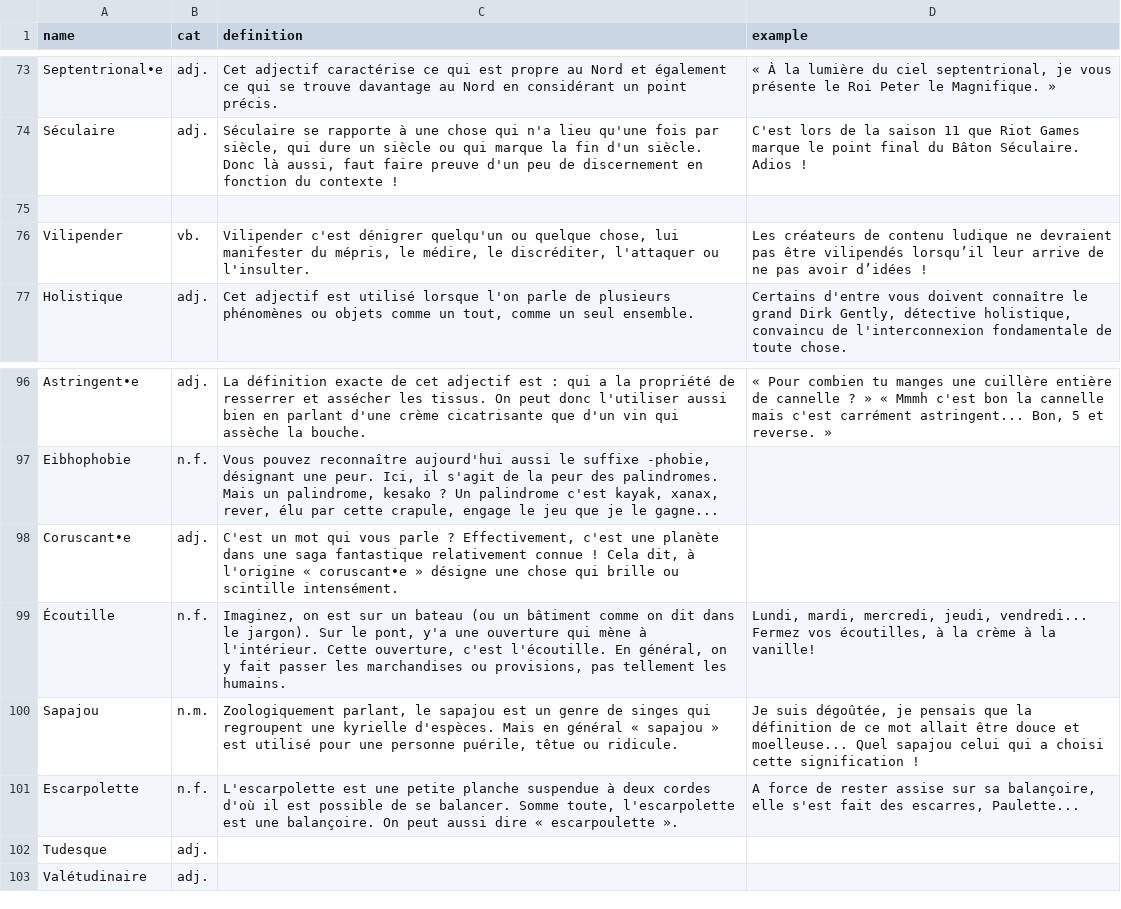
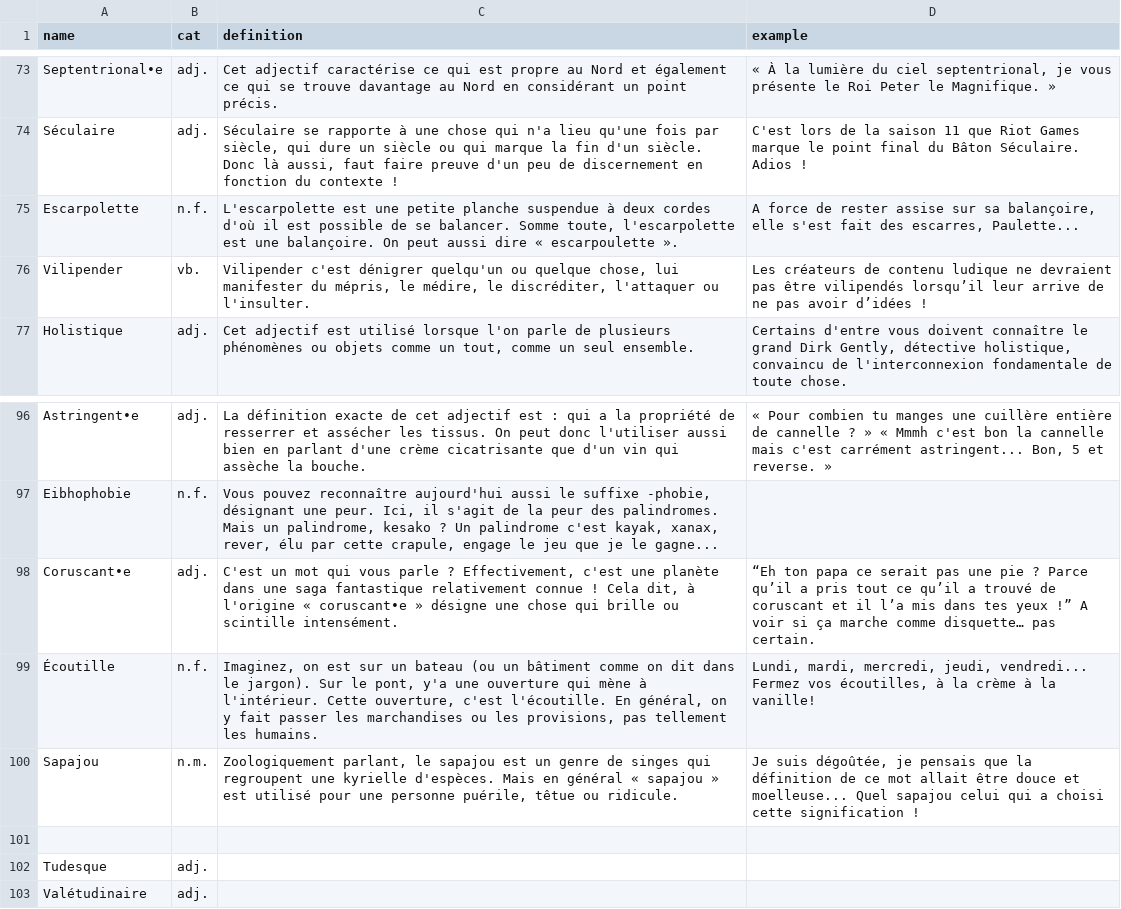
Before and after one commit to Thorgrue/loquacious, a CSV file: words.csv, drawn as a sheet; only a part is shown, gaps mark what is left out.

Commit message:
better words

```diff
--- a/words.csv
+++ b/words.csv
@@ -74,3 +74,3 @@ Septentrional•e,adj.,"Cet adjectif caractérise ce qui est propre au Nord et
 Séculaire,adj.,"Séculaire se rapporte à une chose qui n'a lieu qu'une fois par siècle, qui dure un siècle ou qui marque la fin d'un siècle. Donc là aussi, faut faire preuve d'un peu de discernement en fonction du contexte !","C'est lors de la saison 11 que Riot Games marque le point final du Bâton Séculaire. Adios !"
-
+Escarpolette,n.f.,"L'escarpolette est une petite planche suspendue à deux cordes d'où il est possible de se balancer. Somme toute, l'escarpolette est une balançoire. On peut aussi dire « escarpoulette ».","A force de rester assise sur sa balançoire, elle s'est fait des escarres, Paulette..."
 Vilipender,vb.,"Vilipender c'est dénigrer quelqu'un ou quelque chose, lui manifester du mépris, le médire, le discréditer, l'attaquer ou l'insulter.","Les créateurs de contenu ludique ne devraient pas être vilipendés lorsqu’il leur arrive de ne pas avoir d’idées !"
@@ -97,6 +97,6 @@ Astringent•e,adj.,"La définition exacte de cet adjectif est : qui a la propri
 Eibhophobie,n.f.,"Vous pouvez reconnaître aujourd'hui aussi le suffixe -phobie, désignant une peur. Ici, il s'agit de la peur des palindromes. Mais un palindrome, kesako ? Un palindrome c'est kayak, xanax, rever, élu par cette crapule, engage le jeu que je le gagne..."
-Coruscant•e,adj.,"C'est un mot qui vous parle ? Effectivement, c'est une planète dans une saga fantastique relativement connue ! Cela dit, à l'origine « coruscant•e » désigne une chose qui brille ou scintille intensément.",""
-Écoutille,n.f.,"Imaginez, on est sur un bateau (ou un bâtiment comme on dit dans le jargon). Sur le pont, y'a une ouverture qui mène à l'intérieur. Cette ouverture, c'est l'écoutille. En général, on y fait passer les marchandises ou provisions, pas tellement les humains.","Lundi, mardi, mercredi, jeudi, vendredi... Fermez vos écoutilles, à la crème à la vanille!"
+Coruscant•e,adj.,"C'est un mot qui vous parle ? Effectivement, c'est une planète dans une saga fantastique relativement connue ! Cela dit, à l'origine « coruscant•e » désigne une chose qui brille ou scintille intensément.","“Eh ton papa ce serait pas une pie ? Parce qu’il a pris tout ce qu’il a trouvé de coruscant et il l’a mis dans tes yeux !” A voir si ça marche comme disquette… pas certain."
+Écoutille,n.f.,"Imaginez, on est sur un bateau (ou un bâtiment comme on dit dans le jargon). Sur le pont, y'a une ouverture qui mène à l'intérieur. Cette ouverture, c'est l'écoutille. En général, on y fait passer les marchandises ou les provisions, pas tellement les humains.","Lundi, mardi, mercredi, jeudi, vendredi... Fermez vos écoutilles, à la crème à la vanille!"
 Sapajou,n.m.,"Zoologiquement parlant, le sapajou est un genre de singes qui regroupent une kyrielle d'espèces. Mais en général « sapajou » est utilisé pour une personne puérile, têtue ou ridicule.","Je suis dégoûtée, je pensais que la définition de ce mot allait être douce et moelleuse... Quel sapajou celui qui a choisi cette signification !"
-Escarpolette,n.f.,"L'escarpolette est une petite planche suspendue à deux cordes d'où il est possible de se balancer. Somme toute, l'escarpolette est une balançoire. On peut aussi dire « escarpoulette ».","A force de rester assise sur sa balançoire, elle s'est fait des escarres, Paulette..."
+
 Tudesque,adj.,"",""
```
